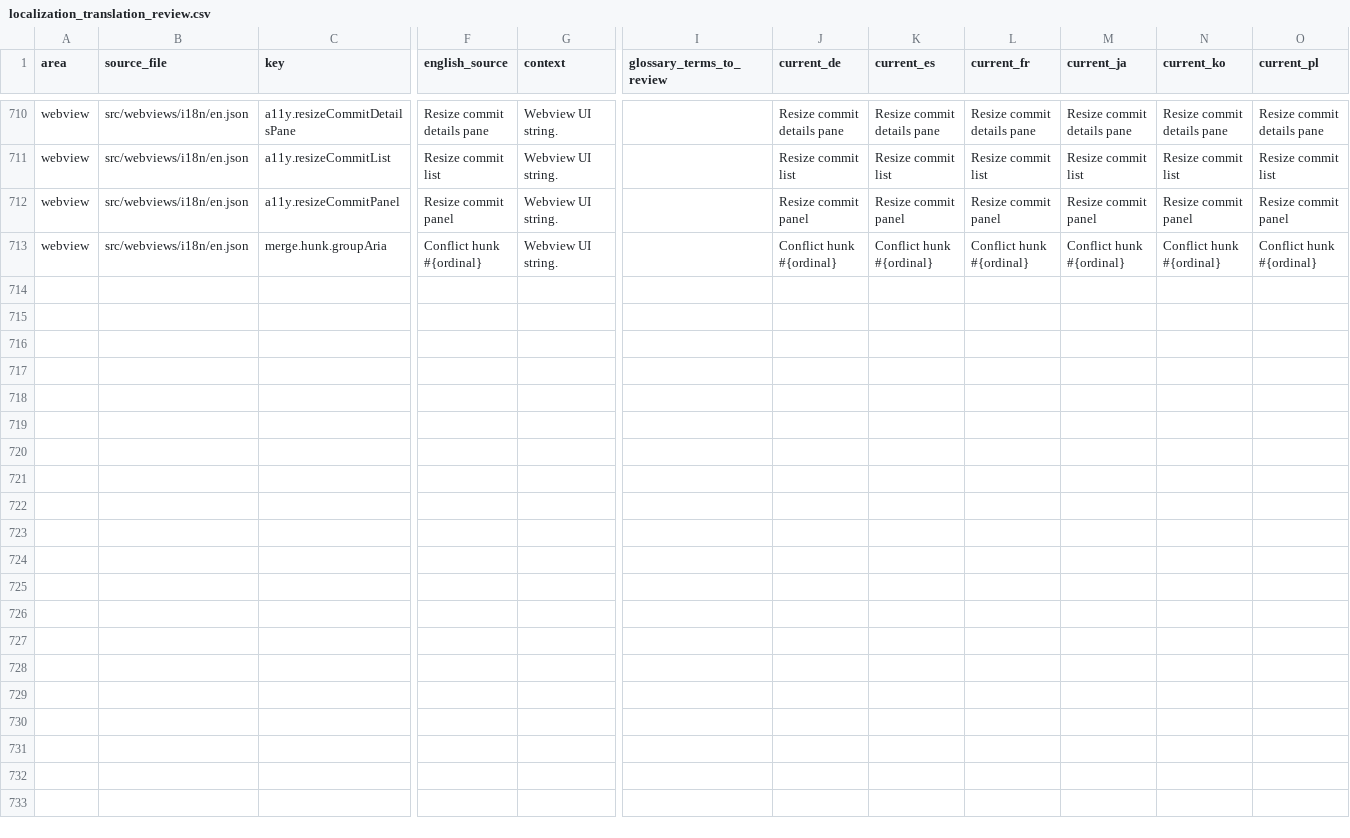
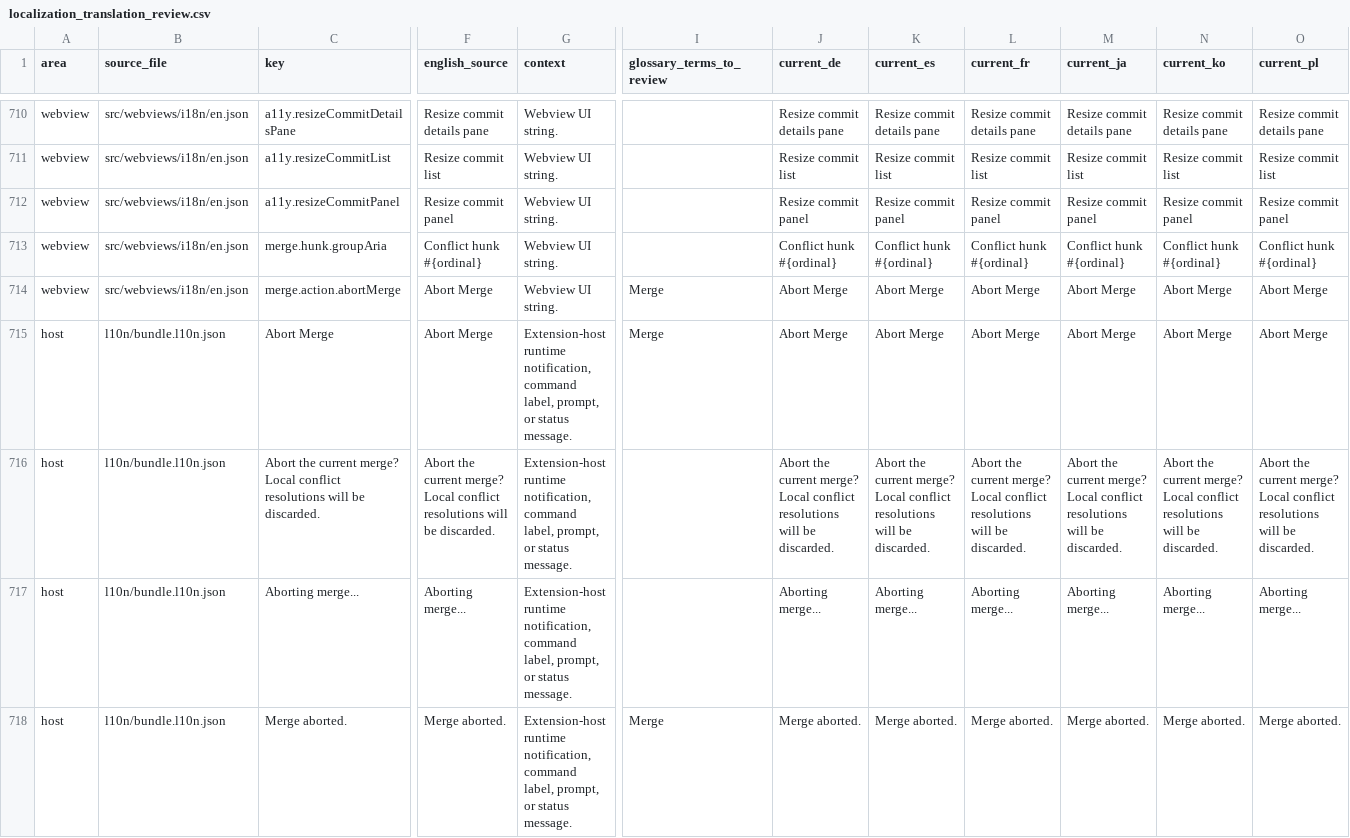
Before and after one commit to MaheshKok/IntelliGit, a CSV file: docs/localization/localization_translation_review.csv, drawn as a sheet; only a part is shown, gaps mark what is left out; rows hold the shown columns only; the diff names each change by its address in the sheet, - before the commit and + after, or states it on an @@ line.

Commit message:
fix(commit-panel): show abort merge for conflict files
=== Problem ===
The commit panel did not expose a merge-abort action tied to unresolved merge
conflicts, so users had to leave the Changes view to stop an active merge.

=== Fixed ===
- Add GitOps.abortMerge() backed by `git merge --abort`.
- Route the commit-panel `abortMerge` webview message through host-side confirmation,
  progress, merge abort, working-tree refresh, graph refresh, and conflict-view refresh.
- Render the labeled Abort Merge toolbar action only when the working-tree snapshot
  contains unresolved conflict files with status `U`.
- Extend the commit-panel outbound protocol with the abort merge command.

=== Added ===
- Host and webview localization entries for abort-merge labels, prompt, progress,
  and success text, synchronized through the CSV localization pipeline.
- Webview smoke and integration coverage proving Abort Merge is hidden for normal
  changes and posts `abortMerge` for conflict files.

=== Preserved ===
- Existing commit toolbar icon actions, refresh feedback, shelf interactions, and
  file-selection behavior remain unchanged.
- Localization remains CSV-driven; generated locale catalogs use the existing
  English fallback pattern for newly added untranslated strings.

=== Tests ===
- `bun run l10n:sync`
- `bun run l10n:translate -- --only-missing`
- `bun run l10n:import`
- `bun run l10n:validate`
- `bun run l10n:audit` passed with existing candidates only.
- `bun run format:check`
- `bun run typecheck`
- `bun vitest run tests/webview/unit/ui-smoke.test.tsx tests/integration/webviews/webview-apps.integration.test.tsx`
- `bun run architecture:check`
- `bun run react-doctor`
- `bun run build`
- Known unrelated failures: `bun run lint` fails on `src/mergeEditor/lineDiff.ts:44`
  missing JSDoc; full `bun run test` fails one merge-editor performance intrinsic-size
  expectation.

```diff
--- a/docs/localization/localization_translation_review.csv
+++ b/docs/localization/localization_translation_review.csv
+row 714: webview | src/webviews/i18n/en.json | merge.action.abortMerge | Abort Merge | Webview UI string. | Merge | Abort Merge | Abort Merge | Abort Merge | Abort Merge | Abort Merge | Abort Merge
+row 715: host | l10n/bundle.l10n.json | Abort Merge | Abort Merge | Extension-host runtime notification, command label, prompt, or status message. | Merge | Abort Merge | Abort Merge | Abort Merge | Abort Merge | Abort Merge | Abort Merge
+row 716: host | l10n/bundle.l10n.json | Abort the current merge? Local conflict resolutions will be discarded. | Abort the current merge? Local conflict resolutions will be discarded. | Extension-host runtime notification, command label, prompt, or status message. |  | Abort the current merge? Local conflict resolutions will be discarded. | Abort the current merge? Local conflict resolutions will be discarded. | Abort the current merge? Local conflict resolutions will be discarded. | Abort the current merge? Local conflict resolutions will be discarded. | Abort the current merge? Local conflict resolutions will be discarded. | Abort the current merge? Local conflict resolutions will be discarded.
+row 717: host | l10n/bundle.l10n.json | Aborting merge... | Aborting merge... | Extension-host runtime notification, command label, prompt, or status message. |  | Aborting merge... | Aborting merge... | Aborting merge... | Aborting merge... | Aborting merge... | Aborting merge...
+row 718: host | l10n/bundle.l10n.json | Merge aborted. | Merge aborted. | Extension-host runtime notification, command label, prompt, or status message. | Merge | Merge aborted. | Merge aborted. | Merge aborted. | Merge aborted. | Merge aborted. | Merge aborted.
```
Also changed, not shown: 31 other files.
